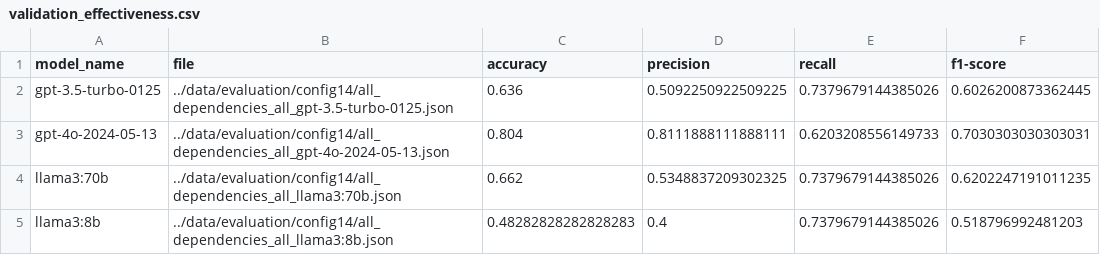
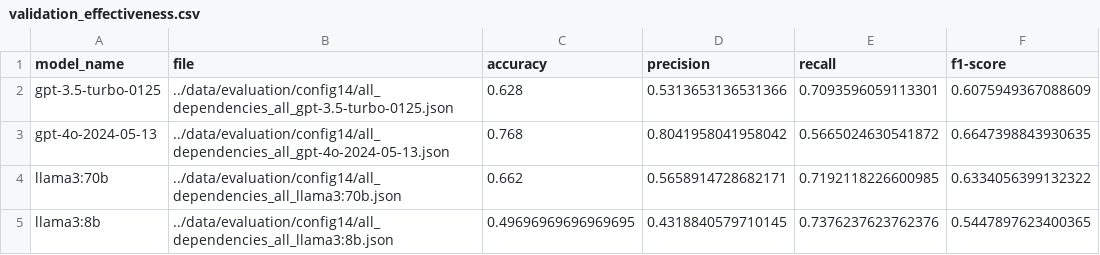
Before and after one commit to simisimon/dependency-validation-rag, a CSV file: data/evaluation/config14/validation_effectiveness.csv, drawn as a sheet.

Commit message:
Add problem categories to baseline file and update validation scores

```diff
--- a/data/evaluation/config14/validation_effectiveness.csv
+++ b/data/evaluation/config14/validation_effectiveness.csv
@@ -1,5 +1,5 @@
 model_name,file,accuracy,precision,recall,f1-score
-gpt-3.5-turbo-0125,../data/evaluation/config14/all_dependencies_all_gpt-3.5-turbo-0125.json,0.636,0.5092250922509225,0.7379679144385026,0.6026200873362445
-gpt-4o-2024-05-13,../data/evaluation/config14/all_dependencies_all_gpt-4o-2024-05-13.json,0.804,0.8111888111888111,0.6203208556149733,0.7030303030303031
-llama3:70b,../data/evaluation/config14/all_dependencies_all_llama3:70b.json,0.662,0.5348837209302325,0.7379679144385026,0.6202247191011235
-llama3:8b,../data/evaluation/config14/all_dependencies_all_llama3:8b.json,0.48282828282828283,0.4,0.7379679144385026,0.518796992481203
+gpt-3.5-turbo-0125,../data/evaluation/config14/all_dependencies_all_gpt-3.5-turbo-0125.json,0.628,0.5313653136531366,0.7093596059113301,0.6075949367088609
+gpt-4o-2024-05-13,../data/evaluation/config14/all_dependencies_all_gpt-4o-2024-05-13.json,0.768,0.8041958041958042,0.5665024630541872,0.6647398843930635
+llama3:70b,../data/evaluation/config14/all_dependencies_all_llama3:70b.json,0.662,0.5658914728682171,0.7192118226600985,0.6334056399132322
+llama3:8b,../data/evaluation/config14/all_dependencies_all_llama3:8b.json,0.49696969696969695,0.4318840579710145,0.7376237623762376,0.5447897623400365
```
Also changed, not shown: data/evaluation/config13/validation_effectiveness.csv, 6 other files.
